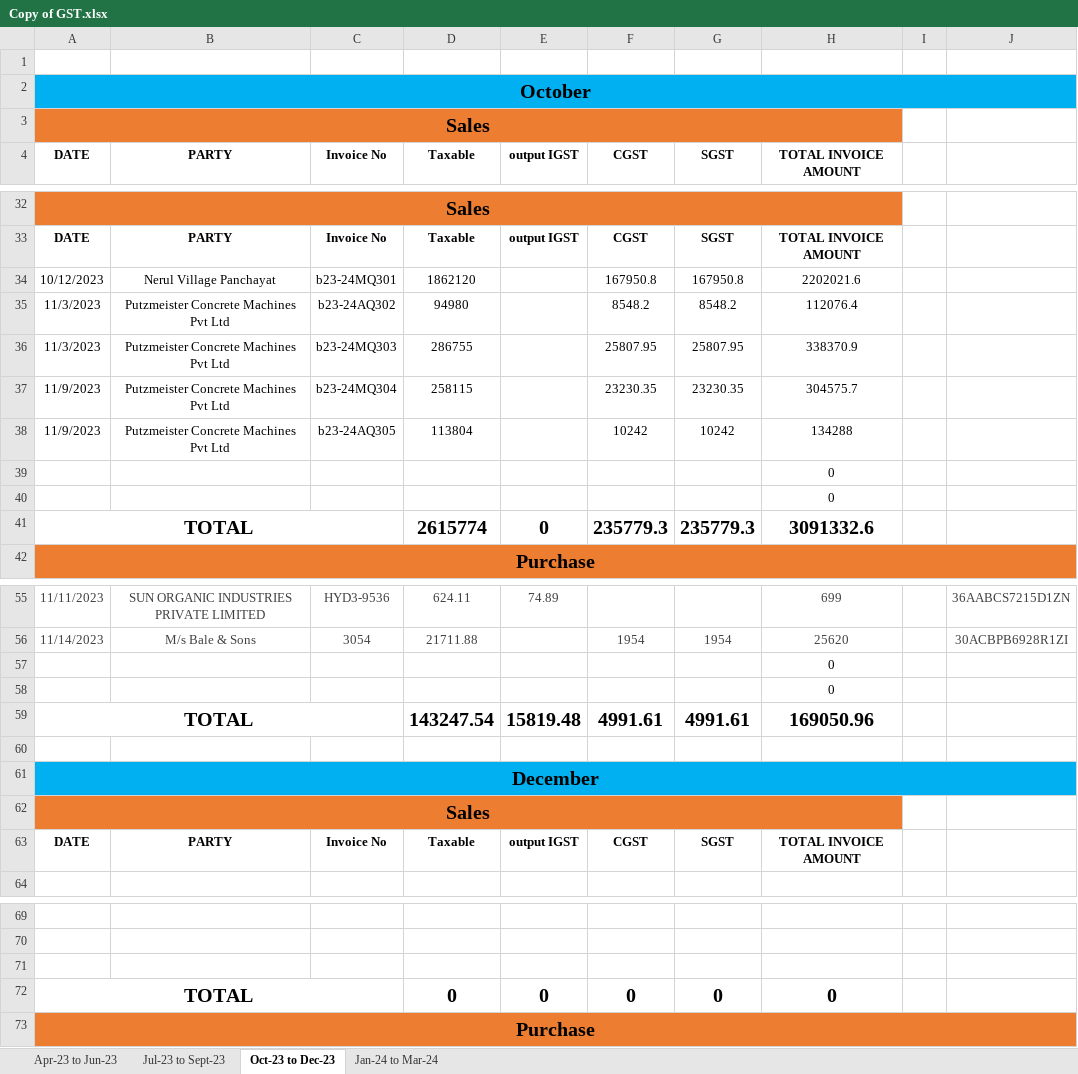
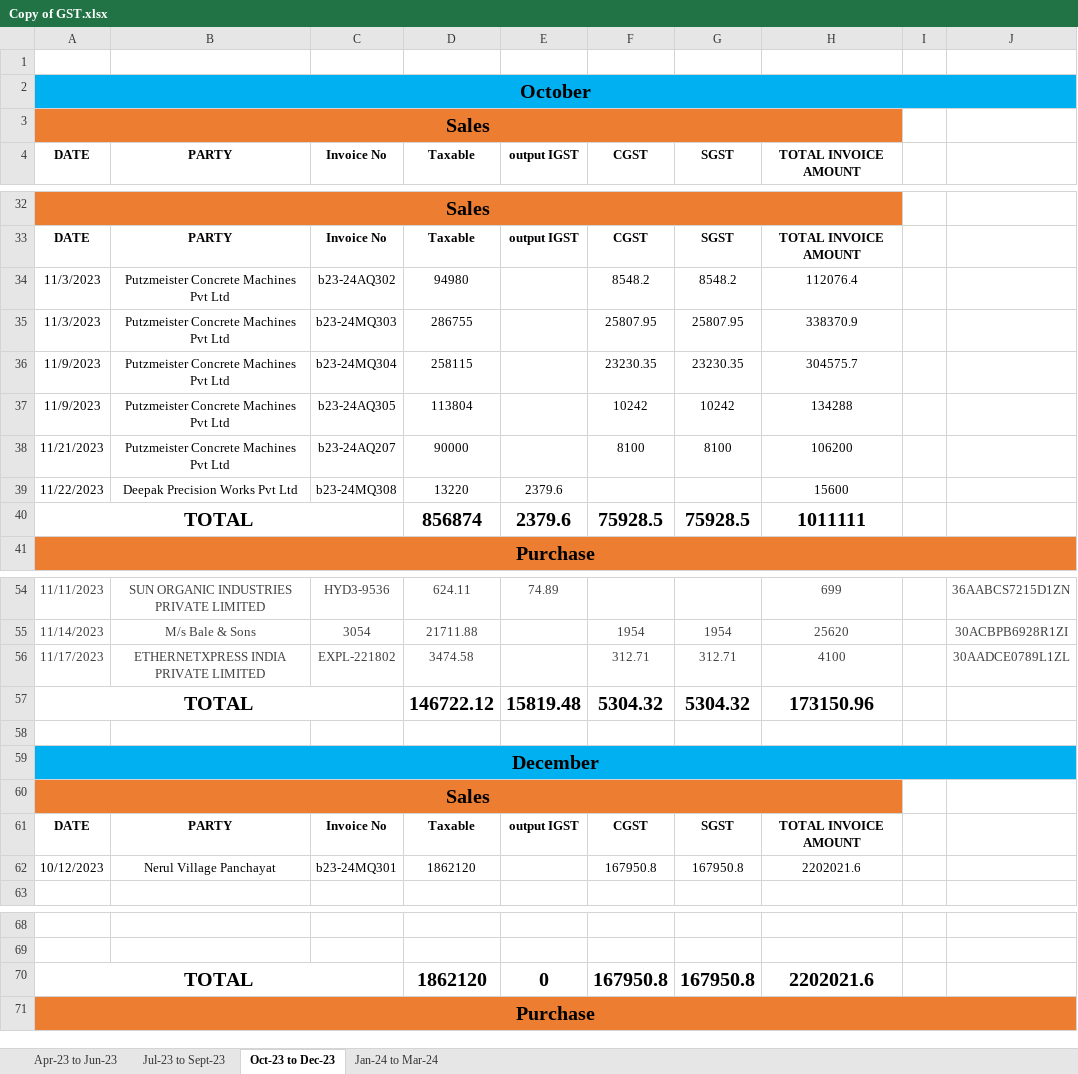
Before and after one commit to JPTechatronics/J-P-Techatronics-2023-2024, an Excel workbook: GST/Copy of GST.xlsx, sheet Oct-23 to Dec-23, drawn as a sheet; only a part is shown, gaps mark what is left out; values as stored, in another font and other column widths than the file's, no borders; removed rows and columns are numbered as before the commit, all else as after; the diff names each change by its address in the sheet, - before the commit and + after, or states it on an @@ line.

Commit message:
Add files via upload

```diff
--- a/GST/Copy of GST.xlsx (sheet Oct-23 to Dec-23)
+++ b/GST/Copy of GST.xlsx (sheet Oct-23 to Dec-23)
-row 39:  |  |  |  |  |  |  | 0
-row 40:  |  |  |  |  |  |  | 0
-row 41: TOTAL |  |  | 2615774 | 0 | 235779.3 | 235779.3 | 3091332.6
+row 38: 11/21/2023 | Putzmeister Concrete Machines Pvt Ltd | b23-24AQ207 | 90000 |  | 8100 | 8100 | 106200
+row 39: 11/22/2023 | Deepak Precision Works Pvt Ltd | b23-24MQ308 | 13220 | 2379.6 |  |  | 15600
+row 40: TOTAL |  |  | 856874 | 2379.6 | 75928.5 | 75928.5 | 1011111
-row 57:  |  |  |  |  |  |  | 0
-row 58:  |  |  |  |  |  |  | 0
+row 56: 11/17/2023 | ETHERNETXPRESS INDIA PRIVATE LIMITED | EXPL-221802 | 3474.58 |  | 312.71 | 312.71 | 4100 |  | 30AADCE0789L1ZL
-D57 (Taxable): 143247.54
+D57 (Taxable): 146722.12
-F57 (CGST): 4991.61
+F57 (CGST): 5304.32
-G57 (SGST): 4991.61
+G57 (SGST): 5304.32
-H57 (TOTAL INVOICE AMOUNT): 169050.96
+H57 (TOTAL INVOICE AMOUNT): 173150.96
@@ row 34 moved to row 62: 10/12/2023 @@
-row 71: (empty)
-D70 (Taxable): 0
+D70 (Taxable): 1862120
-F70 (CGST): 0
+F70 (CGST): 167950.8
-G70 (SGST): 0
+G70 (SGST): 167950.8
-H70 (TOTAL INVOICE AMOUNT): 0
+H70 (TOTAL INVOICE AMOUNT): 2202021.6
```
Also changed, not shown: formulas that keep their value.
